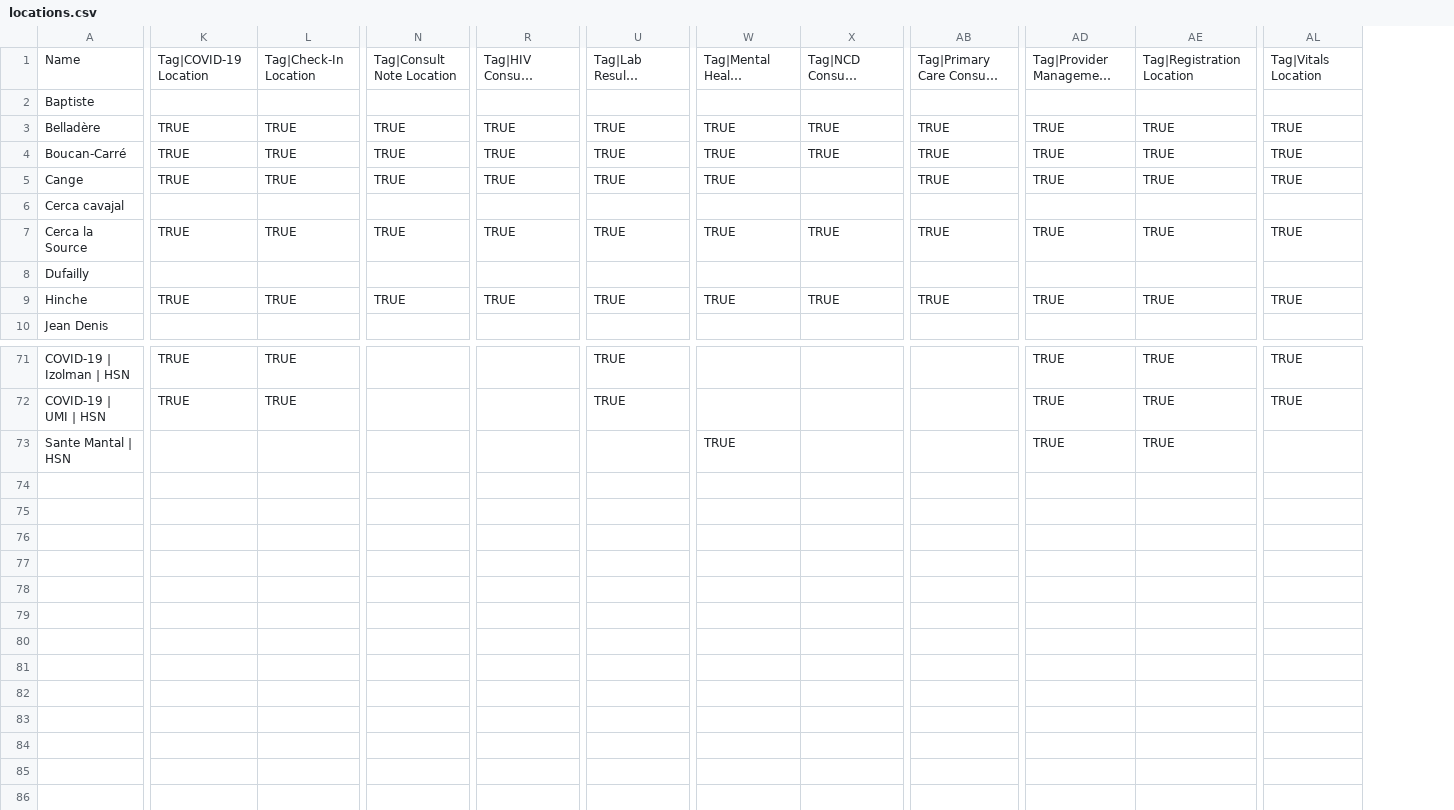
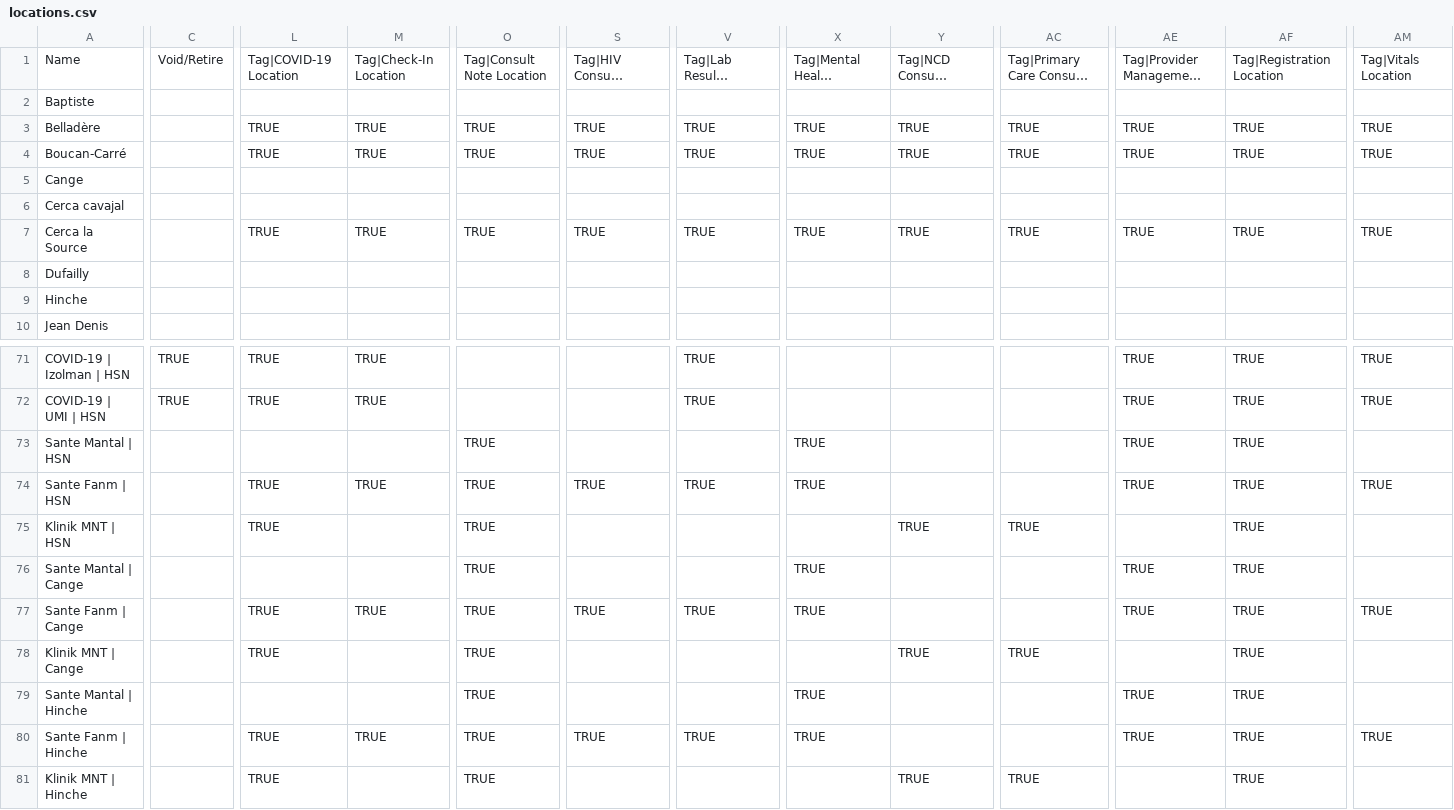
Before and after one commit to andycotton/openmrs-config-zl, a CSV file: configuration/locations/locations.csv, drawn as a sheet; only a part is shown, gaps mark what is left out; long unchanged cells end in …; addresses are those after the commit; rows hold the shown columns only; the diff covers the shown part only; the diff names each change by its address in the sheet, - before the commit and + after, or states it on an @@ line.

Commit message:
UHM-5746: Set up new servers for Cange and Hinche (#103)

```diff
--- a/configuration/locations/locations.csv
+++ b/configuration/locations/locations.csv
+column C, row 1: Void/Retire; rows 71-72: TRUE | TRUE
-L5: TRUE
+L5: (empty)
-M5: TRUE
+M5: (empty)
-O5: TRUE
+O5: (empty)
-S5: TRUE
+S5: (empty)
-V5: TRUE
+V5: (empty)
-X5: TRUE
+X5: (empty)
-AC5: TRUE
+AC5: (empty)
-AE5: TRUE
+AE5: (empty)
-AF5: TRUE
+AF5: (empty)
-AM5: TRUE
+AM5: (empty)
-L9: TRUE
+L9: (empty)
-M9: TRUE
+M9: (empty)
-O9: TRUE
+O9: (empty)
-S9: TRUE
+S9: (empty)
-V9: TRUE
+V9: (empty)
-X9: TRUE
+X9: (empty)
-Y9: TRUE
+Y9: (empty)
-AC9: TRUE
+AC9: (empty)
-AE9: TRUE
+AE9: (empty)
-AF9: TRUE
+AF9: (empty)
-AM9: TRUE
+AM9: (empty)
-O73: (empty)
+O73: TRUE
+row 74: Sante Fanm | HSN |  | TRUE | TRUE | TRUE | TRUE | TRUE | TRUE |  |  | TRUE | TRUE | TRUE
+row 75: Klinik MNT | HSN |  | TRUE |  | TRUE |  |  |  | TRUE | TRUE |  | TRUE
+row 76: Sante Mantal | Cange |  |  |  | TRUE |  |  | TRUE |  |  | TRUE | TRUE
+row 77: Sante Fanm | Cange |  | TRUE | TRUE | TRUE | TRUE | TRUE | TRUE |  |  | TRUE | TRUE | TRUE
+row 78: Klinik MNT | Cange |  | TRUE |  | TRUE |  |  |  | TRUE | TRUE |  | TRUE
+row 79: Sante Mantal | Hinche |  |  |  | TRUE |  |  | TRUE |  |  | TRUE | TRUE
+row 80: Sante Fanm | Hinche |  | TRUE | TRUE | TRUE | TRUE | TRUE | TRUE |  |  | TRUE | TRUE | TRUE
+row 81: Klinik MNT | Hinche |  | TRUE |  | TRUE |  |  |  | TRUE | TRUE |  | TRUE
```
Also changed, not shown: 11 edited cells elsewhere in this file, 2 other files.
